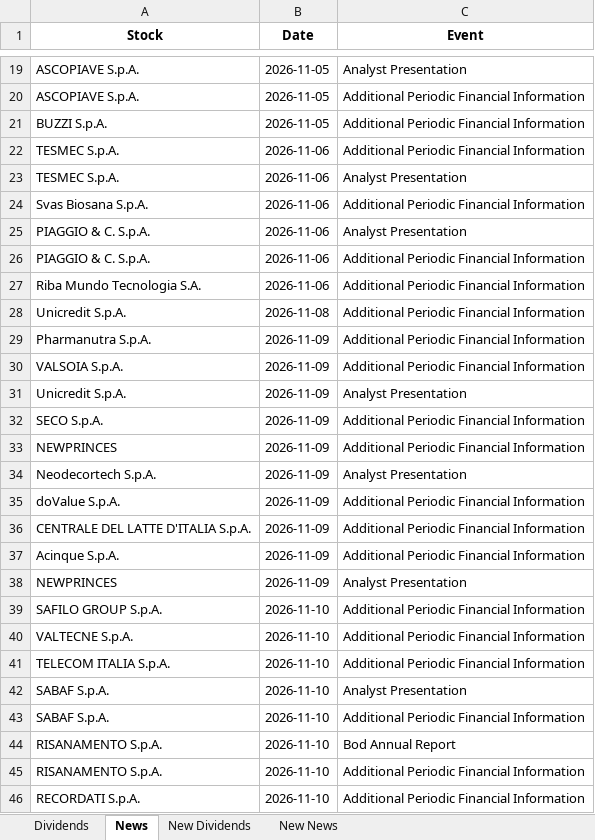
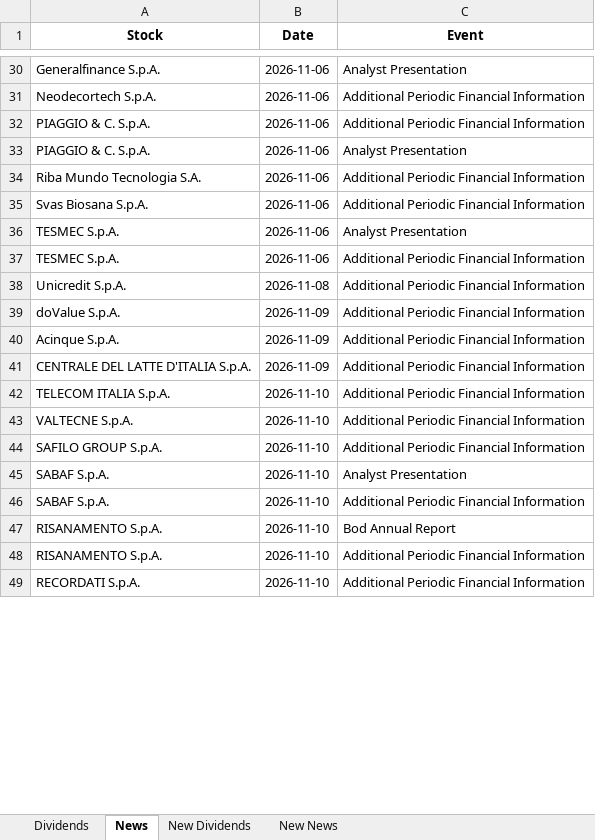
Before and after one commit to pattuallo/pattuallo.github.io, an Excel workbook: data/dividends_info_20261105.xlsx, sheet News, drawn as a sheet; only a part is shown, gaps mark what is left out; values as stored, in another font and other column widths than the file's, no borders; removed rows and columns are numbered as before the commit, all else as after; the diff covers the shown part only; the diff names each change by its address in the sheet, - before the commit and + after, or states it on an @@ line.

```diff
--- a/data/dividends_info_20261105.xlsx (sheet News)
+++ b/data/dividends_info_20261105.xlsx (sheet News)
-A30 (Stock): ASCOPIAVE S.p.A.
+A30 (Stock): Generalfinance S.p.A.
-B30 (Date): 2026-11-05
+B30 (Date): 2026-11-06
@@ row 20 moved to row 17: ASCOPIAVE S.p.A. @@
-A31 (Stock): BUZZI S.p.A.
+A31 (Stock): Neodecortech S.p.A.
-B31 (Date): 2026-11-05
+B31 (Date): 2026-11-06
@@ row 26 moved to row 32: PIAGGIO & C. S.p.A. @@
@@ row 25 moved to row 33: PIAGGIO & C. S.p.A. @@
@@ row 27 moved to row 34: Riba Mundo Tecnologia S.A. @@
@@ row 24 moved to row 35: Svas Biosana S.p.A. @@
@@ row 23 moved to row 36: TESMEC S.p.A. @@
-row 29: Pharmanutra S.p.A. | 2026-11-09 | Additional Periodic Financial Information
-row 30: VALSOIA S.p.A. | 2026-11-09 | Additional Periodic Financial Information
-row 31: Unicredit S.p.A. | 2026-11-09 | Analyst Presentation
-row 32: SECO S.p.A. | 2026-11-09 | Additional Periodic Financial Information
-row 33: NEWPRINCES | 2026-11-09 | Additional Periodic Financial Information
-row 34: Neodecortech S.p.A. | 2026-11-09 | Analyst Presentation
@@ row 37 moved to row 40: Acinque S.p.A. @@
-row 38: NEWPRINCES | 2026-11-09 | Analyst Presentation
@@ row 41 moved to row 42: TELECOM ITALIA S.p.A. @@
@@ row 40 moved to row 43: VALTECNE S.p.A. @@
```
Also changed, not shown: 49 added rows, 12 removed rows, 51 moved rows and 33 edited cells elsewhere in this sheet, sheet Dividends, sheet New News, 1 other file.
